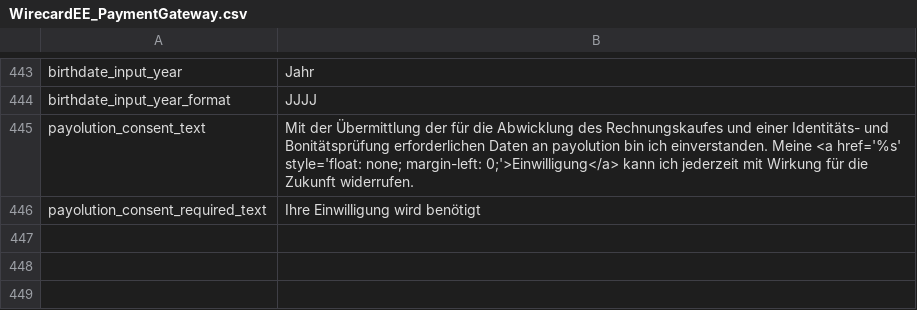
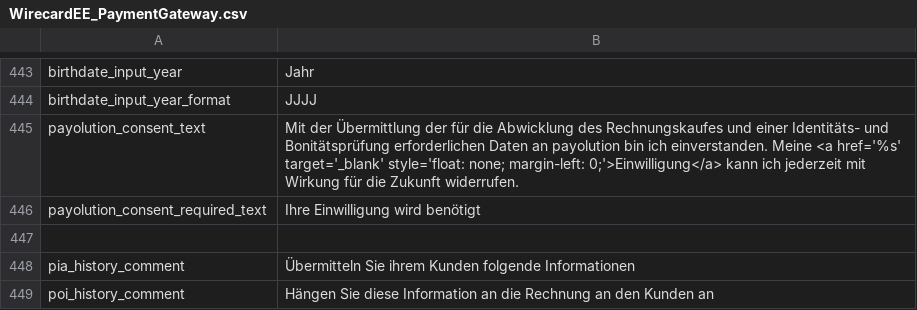
Before and after one commit to wirecard/magento-ee, a CSV file: app/locale/de_DE/WirecardEE_PaymentGateway.csv, drawn as a sheet; only a part is shown, gaps mark what is left out.

Commit message:
Add pia and poi history comment placeholders

```diff
--- a/app/locale/de_DE/WirecardEE_PaymentGateway.csv
+++ b/app/locale/de_DE/WirecardEE_PaymentGateway.csv
@@ -444,3 +444,6 @@
 "birthdate_input_year_format","JJJJ"
-"payolution_consent_text","Mit der Übermittlung der für die Abwicklung des Rechnungskaufes und einer Identitäts- und Bonitätsprüfung erforderlichen Daten an payolution bin ich einverstanden. Meine <a href='%s' style='float: none; margin-left: 0;'>Einwilligung</a> kann ich jederzeit mit Wirkung für die Zukunft widerrufen."
+"payolution_consent_text","Mit der Übermittlung der für die Abwicklung des Rechnungskaufes und einer Identitäts- und Bonitätsprüfung erforderlichen Daten an payolution bin ich einverstanden. Meine <a href='%s' target='_blank' style='float: none; margin-left: 0;'>Einwilligung</a> kann ich jederzeit mit Wirkung für die Zukunft widerrufen."
 "payolution_consent_required_text","Ihre Einwilligung wird benötigt"
+
+"pia_history_comment","Übermitteln Sie ihrem Kunden folgende Informationen"
+"poi_history_comment","Hängen Sie diese Information an die Rechnung an den Kunden an"
```
Also changed, not shown: app/locale/en_US/WirecardEE_PaymentGateway.csv, 2 other files.
